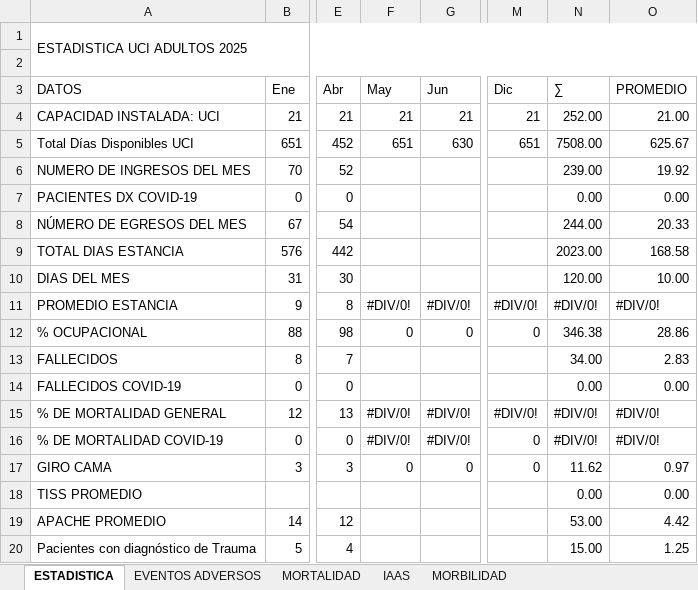
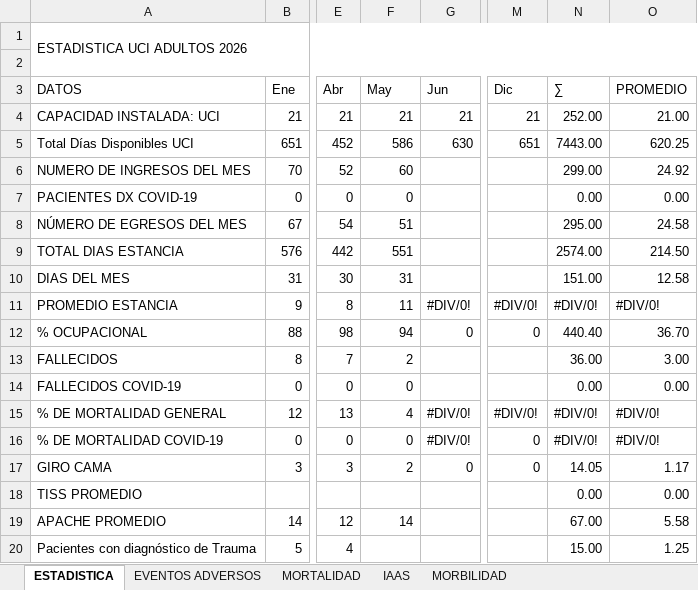
Before and after one commit to acamilox/Mis-Proyectos-Python, an Excel workbook: data/Estadistica 2026.xlsx, sheet ESTADISTICA, drawn as a sheet; only a part is shown, gaps mark what is left out; values as stored, in another font and other column widths than the file's, no cell formats; 1 other sheet too large or unreadable and not compared; the diff covers the shown part only; the diff names each change by its address in the sheet, - before the commit and + after, or states it on an @@ line.

```diff
--- a/data/Estadistica 2026.xlsx (sheet ESTADISTICA)
+++ b/data/Estadistica 2026.xlsx (sheet ESTADISTICA)
-A1 (DATOS): ESTADISTICA UCI ADULTOS 2025
+A1 (DATOS): ESTADISTICA UCI ADULTOS 2026
-F5 (May): 651
+F5 (May): 586
-N5 (∑): 7508.00
+N5 (∑): 7443.00
-O5 (PROMEDIO): 625.67
+O5 (PROMEDIO): 620.25
-F6 (May): (empty)
+F6 (May): 60
-N6 (∑): 239.00
+N6 (∑): 299.00
-O6 (PROMEDIO): 19.92
+O6 (PROMEDIO): 24.92
-F7 (May): (empty)
+F7 (May): 0
-F8 (May): (empty)
+F8 (May): 51
-N8 (∑): 244.00
+N8 (∑): 295.00
-O8 (PROMEDIO): 20.33
+O8 (PROMEDIO): 24.58
-F9 (May): (empty)
+F9 (May): 551
-N9 (∑): 2023.00
+N9 (∑): 2574.00
-O9 (PROMEDIO): 168.58
+O9 (PROMEDIO): 214.50
-F10 (May): (empty)
+F10 (May): 31
-N10 (∑): 120.00
+N10 (∑): 151.00
-O10 (PROMEDIO): 10.00
+O10 (PROMEDIO): 12.58
-F11 (May): #DIV/0!
+F11 (May): 11
-F12 (May): 0
+F12 (May): 94
-N12 (∑): 346.38
+N12 (∑): 440.40
-O12 (PROMEDIO): 28.86
+O12 (PROMEDIO): 36.70
-F13 (May): (empty)
+F13 (May): 2
-N13 (∑): 34.00
+N13 (∑): 36.00
-O13 (PROMEDIO): 2.83
+O13 (PROMEDIO): 3.00
-F14 (May): (empty)
+F14 (May): 0
-F15 (May): #DIV/0!
+F15 (May): 4
-F16 (May): #DIV/0!
+F16 (May): 0
-F17 (May): 0
+F17 (May): 2
-N17 (∑): 11.62
+N17 (∑): 14.05
-O17 (PROMEDIO): 0.97
+O17 (PROMEDIO): 1.17
-F19 (May): (empty)
+F19 (May): 14
-N19 (∑): 53.00
+N19 (∑): 67.00
-O19 (PROMEDIO): 4.42
+O19 (PROMEDIO): 5.58
```
Also changed, not shown: 2 removed rows and 148 edited cells elsewhere in this sheet, sheet EVENTOS ADVERSOS, cell formats, formulas that keep their value.
